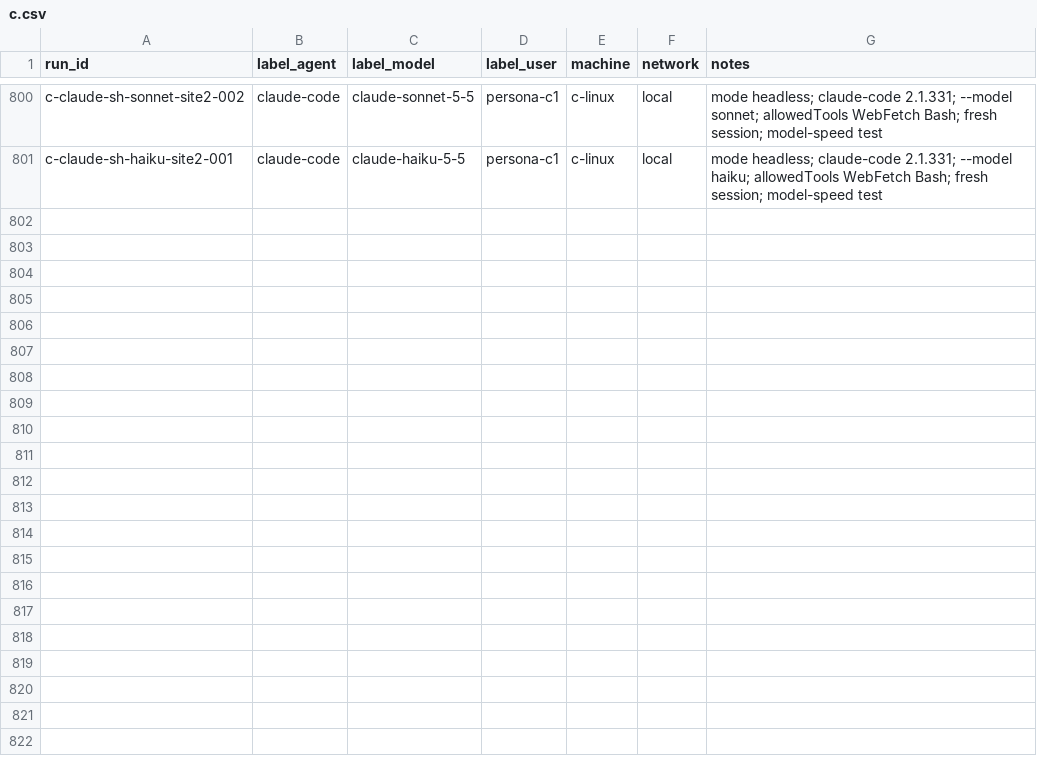
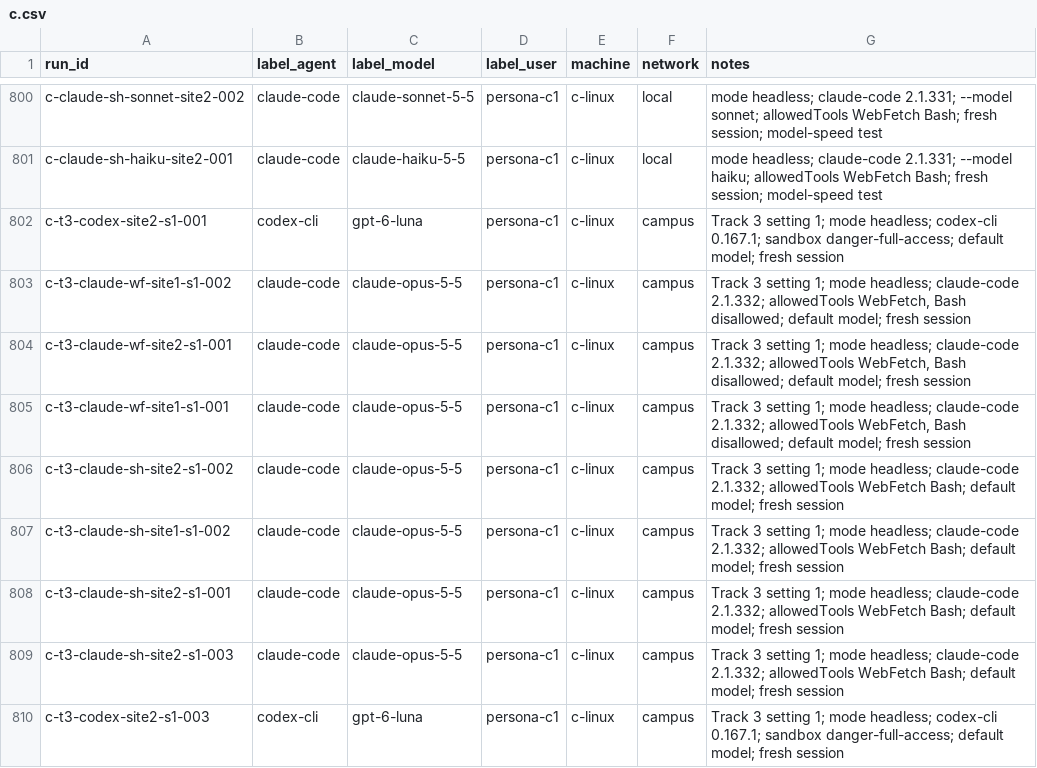
Before and after one commit to Yunsmn/whose-human, a CSV file: runs/c.csv, drawn as a sheet; only a part is shown, gaps mark what is left out; the diff covers the shown part only; the diff names each change by its address in the sheet, - before the commit and + after, or states it on an @@ line.

Commit message:
runs: C's Track 3 setting-1 agent runs on the VM (18: Claude Code WebFetch, WebFetch+Bash, Codex; campus)

```diff
--- a/runs/c.csv
+++ b/runs/c.csv
+row 802: c-t3-codex-site2-s1-001 | codex-cli | gpt-6-luna | persona-c1 | c-linux | campus | Track 3 setting 1; mode headless; codex-cli 0.167.1; sandbox danger-full-access; default model; fresh session
+row 803: c-t3-claude-wf-site1-s1-002 | claude-code | claude-opus-5-5 | persona-c1 | c-linux | campus | Track 3 setting 1; mode headless; claude-code 2.1.332; allowedTools WebFetch, Bash disallowed; default model; fresh session
+row 804: c-t3-claude-wf-site2-s1-001 | claude-code | claude-opus-5-5 | persona-c1 | c-linux | campus | Track 3 setting 1; mode headless; claude-code 2.1.332; allowedTools WebFetch, Bash disallowed; default model; fresh session
+row 805: c-t3-claude-wf-site1-s1-001 | claude-code | claude-opus-5-5 | persona-c1 | c-linux | campus | Track 3 setting 1; mode headless; claude-code 2.1.332; allowedTools WebFetch, Bash disallowed; default model; fresh session
+row 806: c-t3-claude-sh-site2-s1-002 | claude-code | claude-opus-5-5 | persona-c1 | c-linux | campus | Track 3 setting 1; mode headless; claude-code 2.1.332; allowedTools WebFetch Bash; default model; fresh session
+row 807: c-t3-claude-sh-site1-s1-002 | claude-code | claude-opus-5-5 | persona-c1 | c-linux | campus | Track 3 setting 1; mode headless; claude-code 2.1.332; allowedTools WebFetch Bash; default model; fresh session
+row 808: c-t3-claude-sh-site2-s1-001 | claude-code | claude-opus-5-5 | persona-c1 | c-linux | campus | Track 3 setting 1; mode headless; claude-code 2.1.332; allowedTools WebFetch Bash; default model; fresh session
+row 809: c-t3-claude-sh-site2-s1-003 | claude-code | claude-opus-5-5 | persona-c1 | c-linux | campus | Track 3 setting 1; mode headless; claude-code 2.1.332; allowedTools WebFetch Bash; default model; fresh session
+row 810: c-t3-codex-site2-s1-003 | codex-cli | gpt-6-luna | persona-c1 | c-linux | campus | Track 3 setting 1; mode headless; codex-cli 0.167.1; sandbox danger-full-access; default model; fresh session
```
Also changed, not shown: 9 added rows elsewhere in this file.
